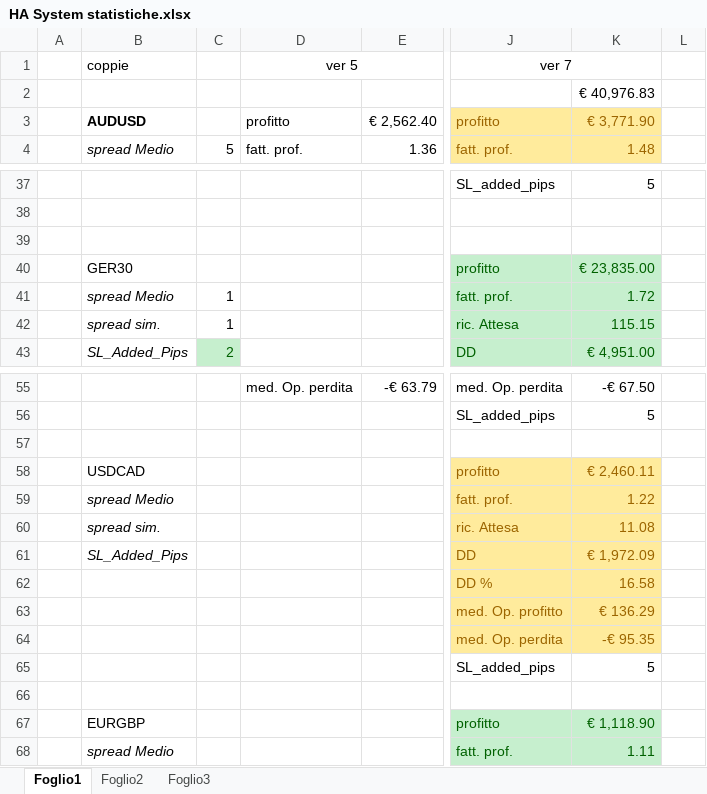
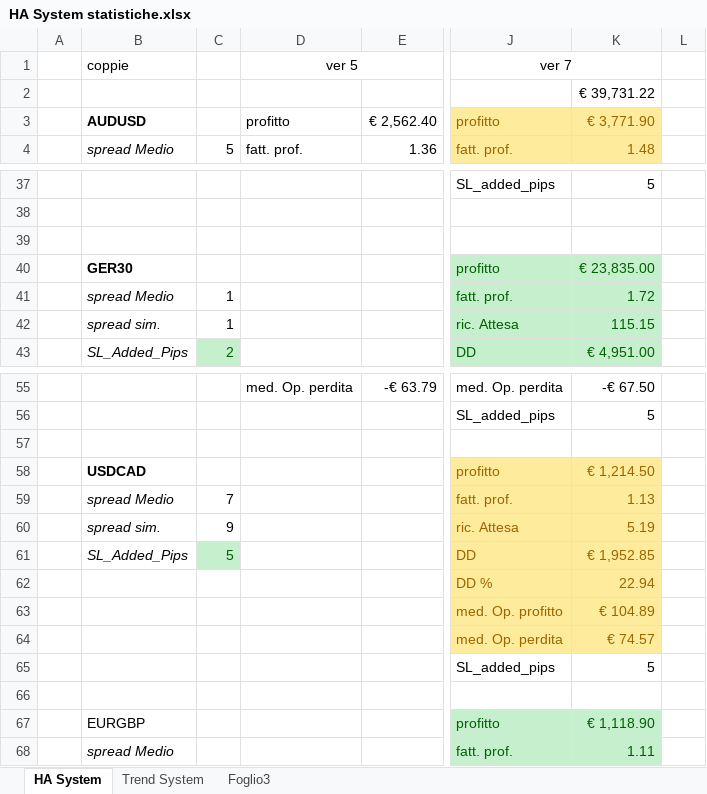
Before and after one commit to Ytrus/Y3-Systems, an Excel workbook: HA System statistiche.xlsx, sheet HA System, drawn as a sheet; only a part is shown, gaps mark what is left out; values as stored, in another font and other column widths than the file's, no borders; the diff names each change by its address in the sheet, - before the commit and + after, or states it on an @@ line.

```diff
--- a/HA System statistiche.xlsx (sheet HA System)
+++ b/HA System statistiche.xlsx (sheet HA System)
-sheet tab: Foglio1
+sheet tab: HA System
-sheet tab: Foglio2
+sheet tab: Trend System
-K2: € 40,976.83
+K2: € 39,731.22
-B40 bold: off
+B40 bold: on
-B58 bold: off
+B58 bold: on
-K58: € 2,460.11
+K58: € 1,214.50
-C59: (empty)
+C59: 7
-K59: 1.22
+K59: 1.13
-C60: (empty)
+C60: 9
-K60: 11.08
+K60: 5.19
-C61: (empty)
+C61: 5
-C61 fill: none
+C61 fill: #C6EFCE
-K61: € 1,972.09
+K61: € 1,952.85
-K62: 16.58
+K62: 22.94
-K63: € 136.29
+K63: € 104.89
-K64: -€ 95.35
+K64: € 74.57
```
Also changed, not shown: sheet Trend System.
